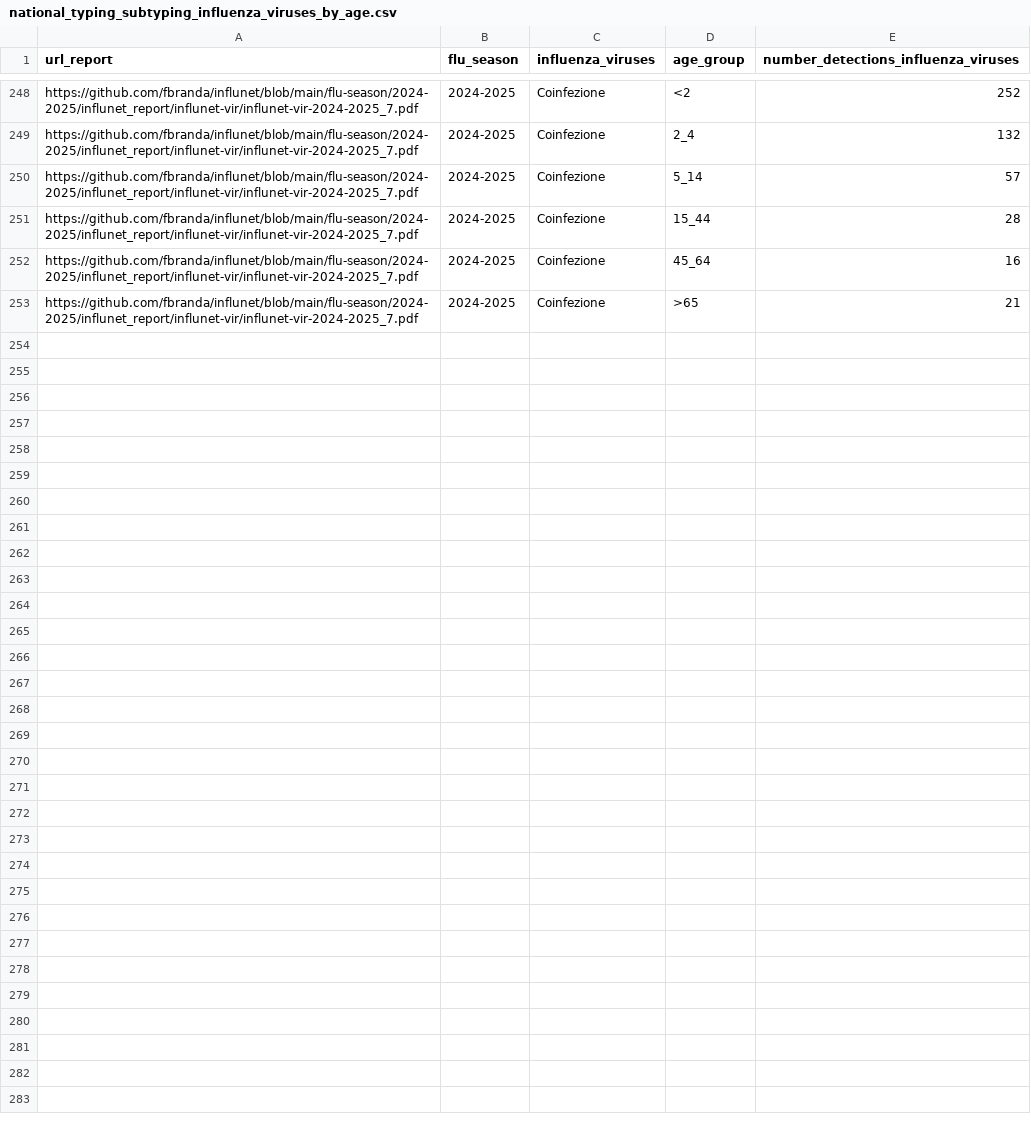
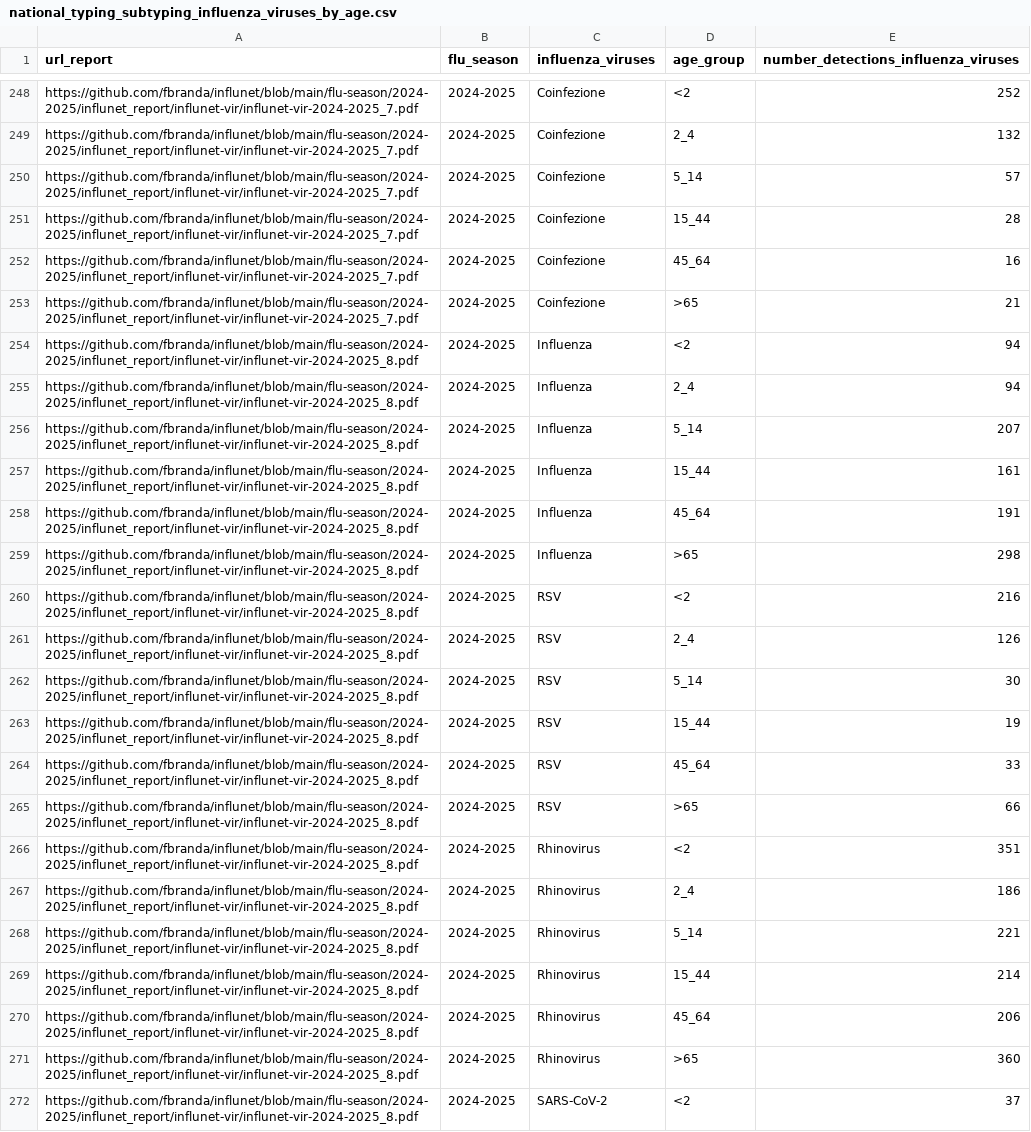
Before and after one commit to fbranda/influnet, a CSV file: flu-season/2024-2025/virological_data/national_typing_subtyping_influenza_viruses_by_age.csv, drawn as a sheet; only a part is shown, gaps mark what is left out; the diff covers the shown part only.

```diff
--- a/flu-season/2024-2025/virological_data/national_typing_subtyping_influenza_viruses_by_age.csv
+++ b/flu-season/2024-2025/virological_data/national_typing_subtyping_influenza_viruses_by_age.csv
@@ -253 +253,20 @@
 "https://github.com/fbranda/influnet/blob/main/flu-season/2024-2025/influnet_report/influnet-vir/influnet-vir-2024-2025_7.pdf","2024-2025","Coinfezione",">65",21
+"https://github.com/fbranda/influnet/blob/main/flu-season/2024-2025/influnet_report/influnet-vir/influnet-vir-2024-2025_8.pdf","2024-2025","Influenza","<2",94
+"https://github.com/fbranda/influnet/blob/main/flu-season/2024-2025/influnet_report/influnet-vir/influnet-vir-2024-2025_8.pdf","2024-2025","Influenza","2_4",94
+"https://github.com/fbranda/influnet/blob/main/flu-season/2024-2025/influnet_report/influnet-vir/influnet-vir-2024-2025_8.pdf","2024-2025","Influenza","5_14",207
+"https://github.com/fbranda/influnet/blob/main/flu-season/2024-2025/influnet_report/influnet-vir/influnet-vir-2024-2025_8.pdf","2024-2025","Influenza","15_44",161
+"https://github.com/fbranda/influnet/blob/main/flu-season/2024-2025/influnet_report/influnet-vir/influnet-vir-2024-2025_8.pdf","2024-2025","Influenza","45_64",191
+"https://github.com/fbranda/influnet/blob/main/flu-season/2024-2025/influnet_report/influnet-vir/influnet-vir-2024-2025_8.pdf","2024-2025","Influenza",">65",298
+"https://github.com/fbranda/influnet/blob/main/flu-season/2024-2025/influnet_report/influnet-vir/influnet-vir-2024-2025_8.pdf","2024-2025","RSV","<2",216
+"https://github.com/fbranda/influnet/blob/main/flu-season/2024-2025/influnet_report/influnet-vir/influnet-vir-2024-2025_8.pdf","2024-2025","RSV","2_4",126
+"https://github.com/fbranda/influnet/blob/main/flu-season/2024-2025/influnet_report/influnet-vir/influnet-vir-2024-2025_8.pdf","2024-2025","RSV","5_14",30
+"https://github.com/fbranda/influnet/blob/main/flu-season/2024-2025/influnet_report/influnet-vir/influnet-vir-2024-2025_8.pdf","2024-2025","RSV","15_44",19
+"https://github.com/fbranda/influnet/blob/main/flu-season/2024-2025/influnet_report/influnet-vir/influnet-vir-2024-2025_8.pdf","2024-2025","RSV","45_64",33
+"https://github.com/fbranda/influnet/blob/main/flu-season/2024-2025/influnet_report/influnet-vir/influnet-vir-2024-2025_8.pdf","2024-2025","RSV",">65",66
+"https://github.com/fbranda/influnet/blob/main/flu-season/2024-2025/influnet_report/influnet-vir/influnet-vir-2024-2025_8.pdf","2024-2025","Rhinovirus","<2",351
+"https://github.com/fbranda/influnet/blob/main/flu-season/2024-2025/influnet_report/influnet-vir/influnet-vir-2024-2025_8.pdf","2024-2025","Rhinovirus","2_4",186
+"https://github.com/fbranda/influnet/blob/main/flu-season/2024-2025/influnet_report/influnet-vir/influnet-vir-2024-2025_8.pdf","2024-2025","Rhinovirus","5_14",221
+"https://github.com/fbranda/influnet/blob/main/flu-season/2024-2025/influnet_report/influnet-vir/influnet-vir-2024-2025_8.pdf","2024-2025","Rhinovirus","15_44",214
+"https://github.com/fbranda/influnet/blob/main/flu-season/2024-2025/influnet_report/influnet-vir/influnet-vir-2024-2025_8.pdf","2024-2025","Rhinovirus","45_64",206
+"https://github.com/fbranda/influnet/blob/main/flu-season/2024-2025/influnet_report/influnet-vir/influnet-vir-2024-2025_8.pdf","2024-2025","Rhinovirus",">65",360
+"https://github.com/fbranda/influnet/blob/main/flu-season/2024-2025/influnet_report/influnet-vir/influnet-vir-2024-2025_8.pdf","2024-2025","SARS-CoV-2","<2",37
```
Also changed, not shown: 17 added rows elsewhere in this file, flu-season/2024-2025/virological_data/national_typing_subtyping_influenza_viruses.csv.
